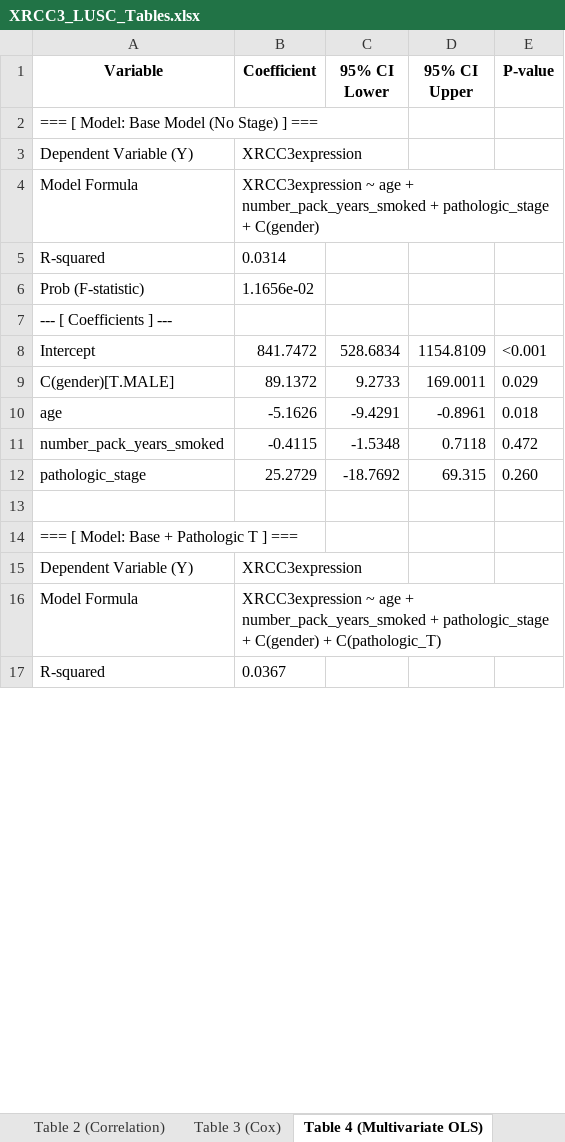
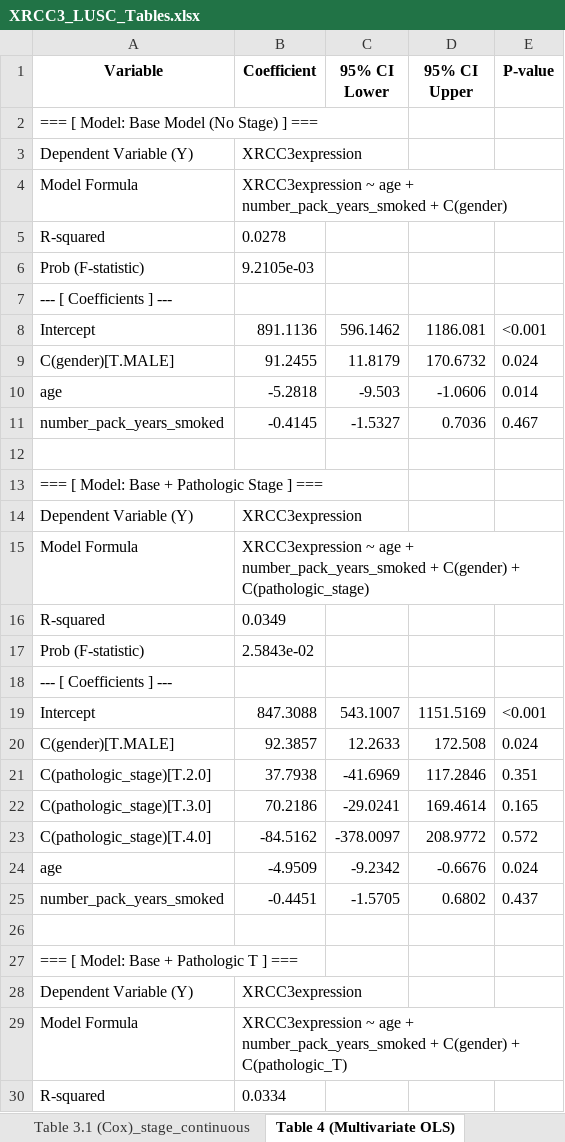
Before and after one commit to ahn2747/cancer_analysis, an Excel workbook: result/XRCC3_LUSC_Tables.xlsx, sheet Table 4 (Multivariate OLS), drawn as a sheet; only a part is shown; values as stored, in another font and other column widths than the file's, no borders; formulas without a stored value are shown as written; removed rows and columns are numbered as before the commit, all else as after; the diff covers the shown part only; the diff names each change by its address in the sheet, - before the commit and + after, or states it on an @@ line.

```diff
--- a/result/XRCC3_LUSC_Tables.xlsx (sheet Table 4 (Multivariate OLS))
+++ b/result/XRCC3_LUSC_Tables.xlsx (sheet Table 4 (Multivariate OLS))
+sheet tab: Table 3.1 (Cox)_stage_continuous
-B4 (Coefficient): …number_pack_years_smoked + pathologic_stage + C(gender)
+B4 (Coefficient): …number_pack_years_smoked + C(gender)
-B5 (Coefficient): 0.0314
+B5 (Coefficient): 0.0278
-B6 (Coefficient): 1.1656e-02
+B6 (Coefficient): 9.2105e-03
-B8 (Coefficient): 841.7472
+B8 (Coefficient): 891.1136
-C8 (95% CI Lower): 528.6834
+C8 (95% CI Lower): 596.1462
-D8 (95% CI Upper): 1154.8109
+D8 (95% CI Upper): 1186.081
-row 9: C(gender)[T.MALE] | 89.1372 | 9.2733 | 169.0011 | 0.029
-row 10: age | -5.1626 | -9.4291 | -0.8961 | 0.018
-row 11: number_pack_years_smoked | -0.4115 | -1.5348 | 0.7118 | 0.472
+row 9: C(gender)[T.MALE] | 91.2455 | 11.8179 | 170.6732 | 0.024
+row 10: age | -5.2818 | -9.503 | -1.0606 | 0.014
+row 11: number_pack_years_smoked | -0.4145 | -1.5327 | 0.7036 | 0.467
-row 12: pathologic_stage | 25.2729 | -18.7692 | 69.315 | 0.260
+row 12: (empty)
+row 13: === [ Model: Base + Pathologic Stage ] ===
+row 14: Dependent Variable (Y) | XRCC3expression
+row 15: Model Formula | XRCC3expression ~ age + number_pack_years_smoked + C(gender) + C(pathologic_stage)
+row 16: R-squared | 0.0349
+row 17: Prob (F-statistic) | 2.5843e-02
+row 18: --- [ Coefficients ] ---
+row 19: Intercept | 847.3088 | 543.1007 | 1151.5169 | <0.001
+row 20: C(gender)[T.MALE] | 92.3857 | 12.2633 | 172.508 | 0.024
+row 21: C(pathologic_stage)[T.2.0] | 37.7938 | -41.6969 | 117.2846 | 0.351
+row 22: C(pathologic_stage)[T.3.0] | 70.2186 | -29.0241 | 169.4614 | 0.165
+row 23: C(pathologic_stage)[T.4.0] | -84.5162 | -378.0097 | 208.9772 | 0.572
+row 24: age | -4.9509 | -9.2342 | -0.6676 | 0.024
+row 25: number_pack_years_smoked | -0.4451 | -1.5705 | 0.6802 | 0.437
-B29 (Coefficient): …number_pack_years_smoked + pathologic_stage + C(gender) +…
+B29 (Coefficient): …number_pack_years_smoked + C(gender) +…
-B30 (Coefficient): 0.0367
+B30 (Coefficient): 0.0334
```
Also changed, not shown: 15 added rows, 18 removed rows and 19 edited cells elsewhere in this sheet, sheet Table 3 (Cox), result/XRCC3_LUAD_Tables.xlsx, 8 other files.
